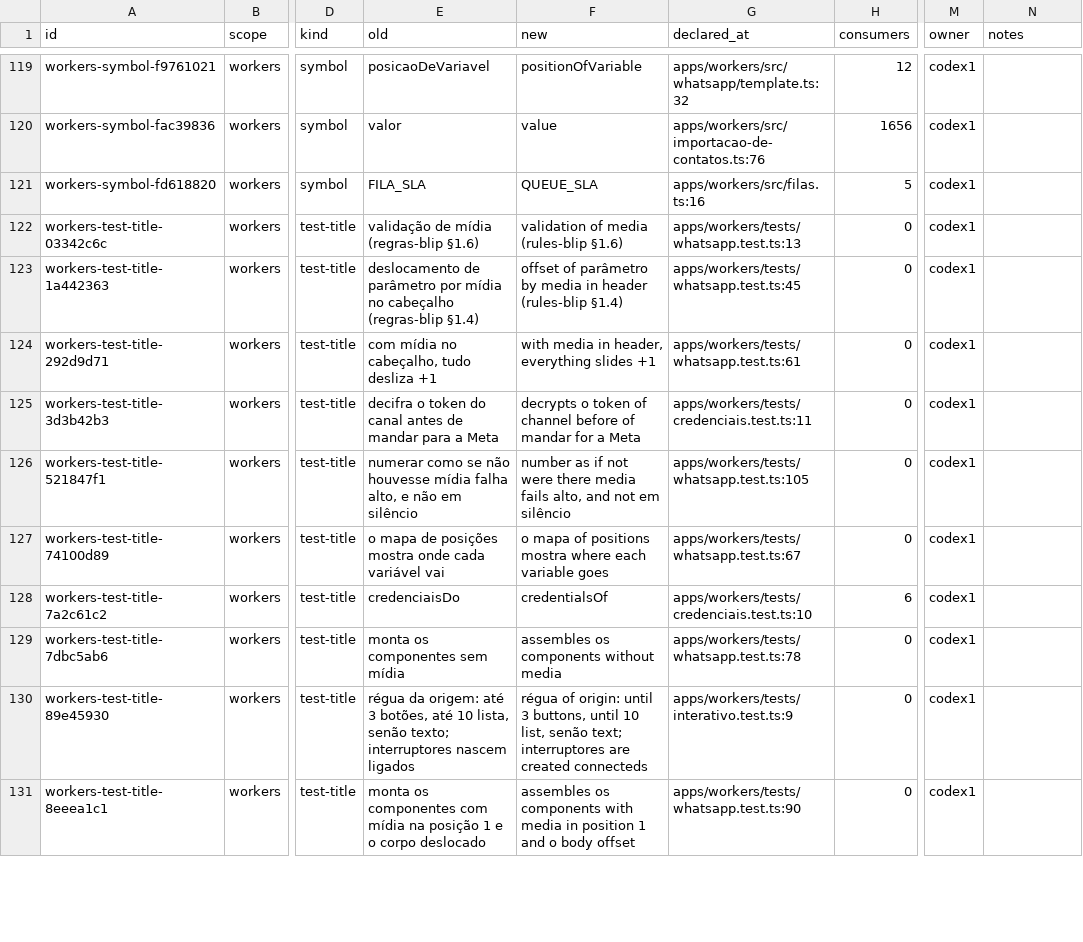
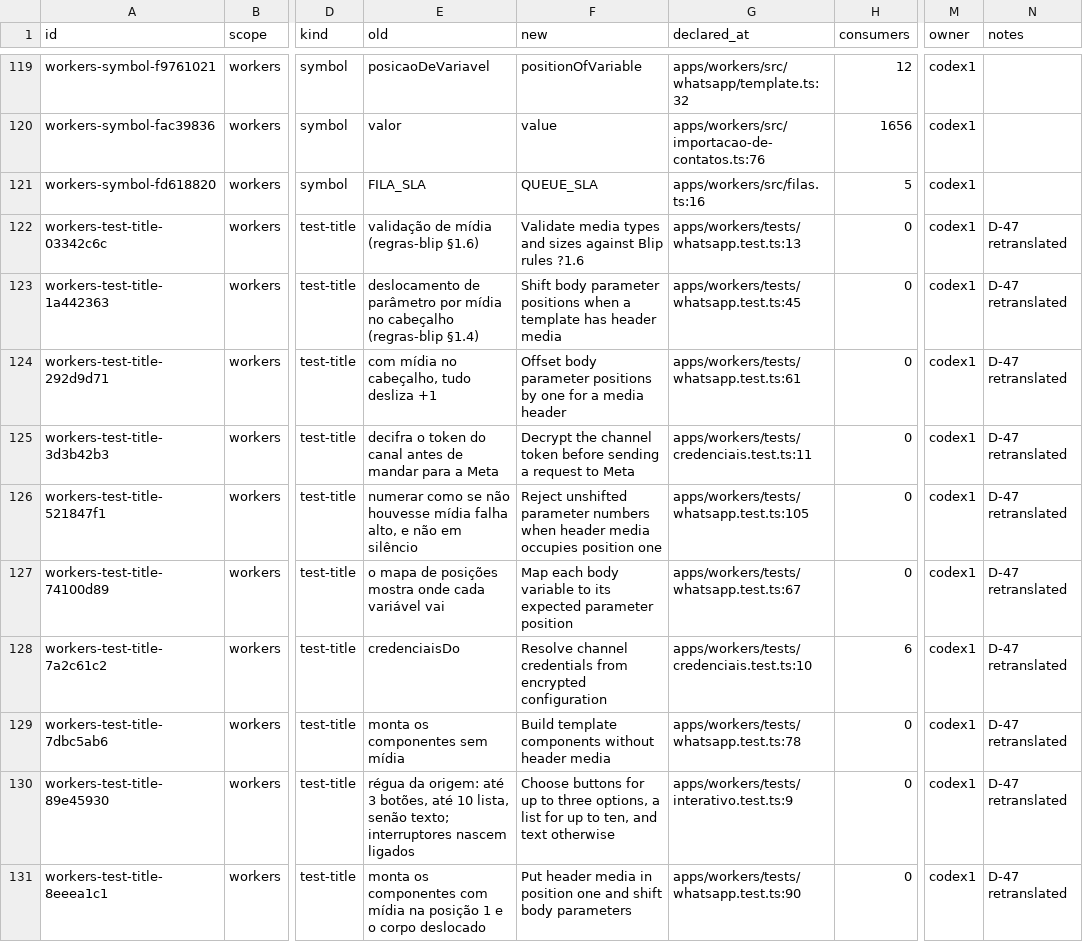
Before and after one commit to andersl06/usepipe, a CSV file: .planning/phases/01-padronizar-linguagem-t-cnica-navega-o-e-renderiza-o/std/map/workers.csv, drawn as a sheet; only a part is shown, gaps mark what is left out; the diff covers the shown part only; the diff names each change by its address in the sheet, - before the commit and + after, or states it on an @@ line.

Commit message:
docs(01): retranslate test titles workers (D-47)

```diff
--- a/.planning/phases/01-padronizar-linguagem-t-cnica-navega-o-e-renderiza-o/std/map/workers.csv
+++ b/.planning/phases/01-padronizar-linguagem-t-cnica-navega-o-e-renderiza-o/std/map/workers.csv
-F122 (new): validation of media (rules-blip §1.6)
+F122 (new): Validate media types and sizes against Blip rules ?1.6
-N122:N131 (notes): (empty)
+N122:N131 (notes): D-47 retranslated
-F123 (new): offset of parâmetro by media in header (rules-blip §1.4)
+F123 (new): Shift body parameter positions when a template has header media
-F124 (new): with media in header, everything slides +1
+F124 (new): Offset body parameter positions by one for a media header
-F125 (new): decrypts o token of channel before of mandar for a Meta
+F125 (new): Decrypt the channel token before sending a request to Meta
-F126 (new): number as if not were there media fails alto, and not em silêncio
+F126 (new): Reject unshifted parameter numbers when header media occupies position one
-F127 (new): o mapa of positions mostra where each variable goes
+F127 (new): Map each body variable to its expected parameter position
-F128 (new): credentialsOf
+F128 (new): Resolve channel credentials from encrypted configuration
-F129 (new): assembles os components without media
+F129 (new): Build template components without header media
-F130 (new): régua of origin: until 3 buttons, until 10 list, senão text; interruptores are created connecteds
+F130 (new): Choose buttons for up to three options, a list for up to ten, and text otherwise
-F131 (new): assembles os components with media in position 1 and o body offset
+F131 (new): Put header media in position one and shift body parameters
```
Also changed, not shown: 18 edited cells elsewhere in this file.
